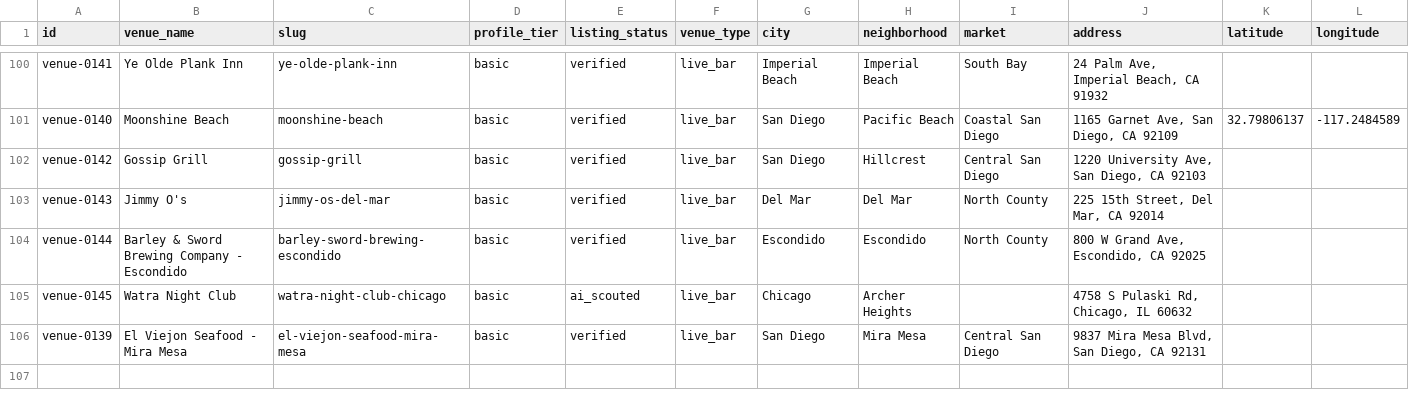
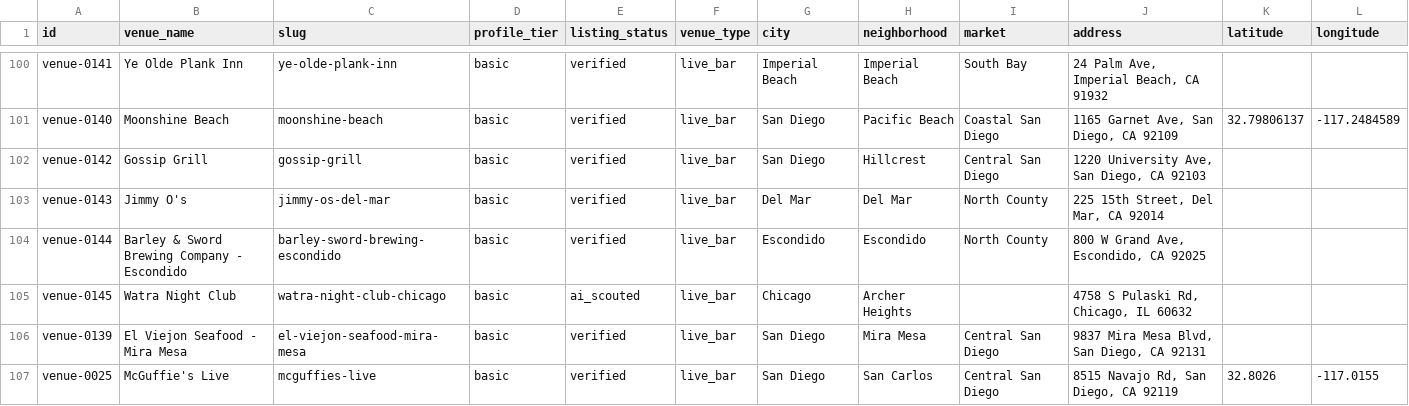
Before and after one commit to whiteinkcreates/singhub, a TSV file: public/data/venues.tsv, drawn as a sheet; only a part is shown, gaps mark what is left out; rows hold the shown columns only; the diff names each change by its address in the sheet, - before the commit and + after, or states it on an @@ line.

Commit message:
Publish verified McGuffie's Wednesday karaoke
* data: publish verified McGuffie's profile

* data: publish McGuffie's Wednesday karaoke

* data: refresh McGuffie's snapshot metadata

```diff
--- a/public/data/venues.tsv
+++ b/public/data/venues.tsv
+row 107: venue-0025 | McGuffie's Live | mcguffies-live | basic | verified | live_bar | San Diego | San Carlos | Central San Diego | 8515 Navajo Rd, San Diego, CA 92119 | 32.8026 | -117.0155
```
Also changed, not shown: public/data/events_by_night.tsv, 1 other file.
